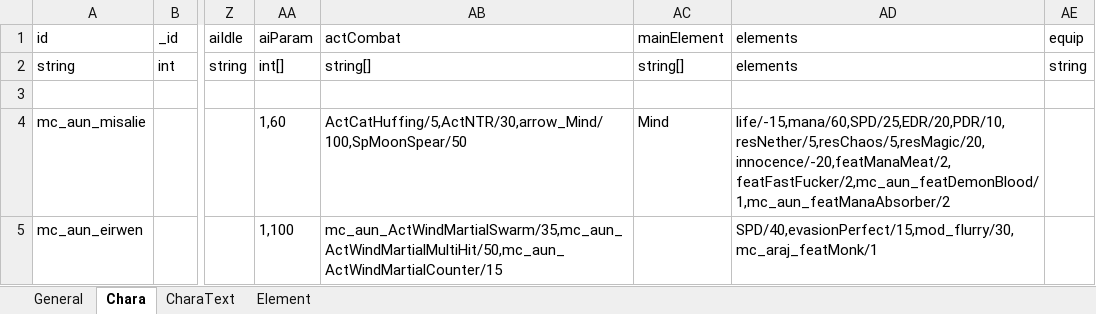
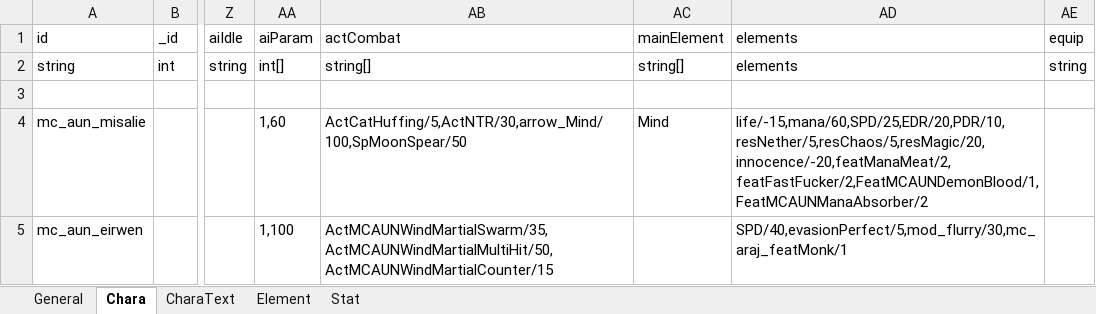
Before and after one commit to macchacoffee/elin-mod, an Excel workbook: AdditionalUniqueNPC/package/LangMod/JP/SourceSheet.xlsx, sheet Chara, drawn as a sheet; only a part is shown, gaps mark what is left out; values as stored, in another font and other column widths than the file's, no borders; the diff names each change by its address in the sheet, - before the commit and + after, or states it on an @@ line.

```diff
--- a/AdditionalUniqueNPC/package/LangMod/JP/SourceSheet.xlsx (sheet Chara)
+++ b/AdditionalUniqueNPC/package/LangMod/JP/SourceSheet.xlsx (sheet Chara)
+sheet tab: Stat
-AD4 (elements): life/-15,mana/60,SPD/25,EDR/20,PDR/10,resNether/5,resChaos/5,resMagic/20,innocence/-20,featManaMeat/2,featFastFucker/2,mc_aun_featDemonBlood/1,mc_aun_featManaAbsorber/2
+AD4 (elements): life/-15,mana/60,SPD/25,EDR/20,PDR/10,resNether/5,resChaos/5,resMagic/20,innocence/-20,featManaMeat/2,featFastFucker/2,FeatMCAUNDemonBlood/1,FeatMCAUNManaAbsorber/2
-AB5 (actCombat): mc_aun_ActWindMartialSwarm/35,mc_aun_ActWindMartialMultiHit/50,mc_aun_ActWindMartialCounter/15
+AB5 (actCombat): ActMCAUNWindMartialSwarm/35,ActMCAUNWindMartialMultiHit/50,ActMCAUNWindMartialCounter/15
-AD5 (elements): SPD/40,evasionPerfect/15,mod_flurry/30,mc_araj_featMonk/1
+AD5 (elements): SPD/40,evasionPerfect/5,mod_flurry/30,mc_araj_featMonk/1
```
Also changed, not shown: sheet Element, AdditionalRacesAndJobs/package/LangMod/JP/SourceSheet.xlsx, 2 other files.
